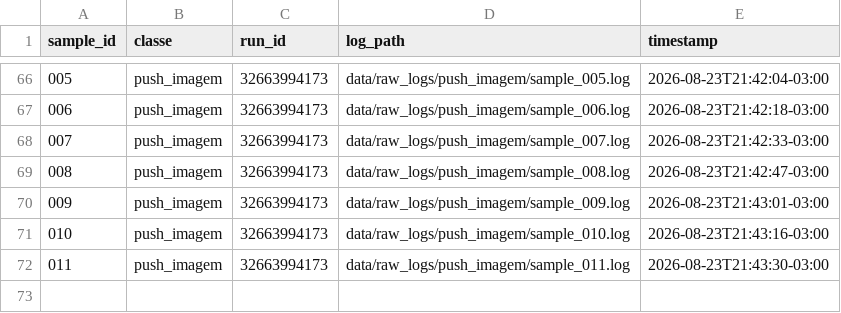
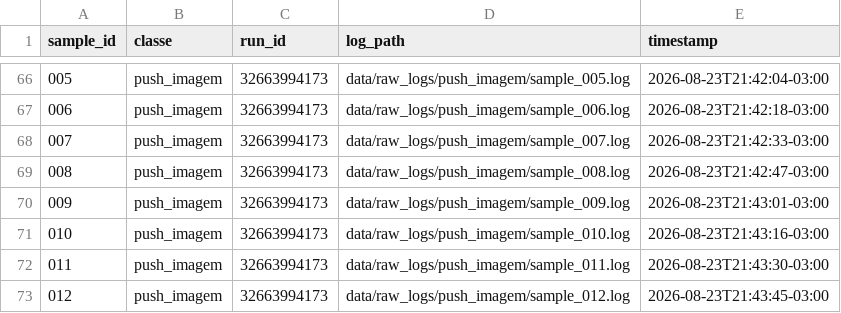
Before and after one commit to GeovaniRdS/auto-triagem, a CSV file: data/dataset.csv, drawn as a sheet; only a part is shown, gaps mark what is left out; the diff names each change by its address in the sheet, - before the commit and + after, or states it on an @@ line.

Commit message:
revert: fault-injection push failure amostra 012

```diff
--- a/data/dataset.csv
+++ b/data/dataset.csv
+row 73: 012 | push_imagem | 32663994173 | data/raw_logs/push_imagem/sample_012.log | 2026-08-23T21:43:45-03:00
```
Also changed, not shown: 2 other files.
